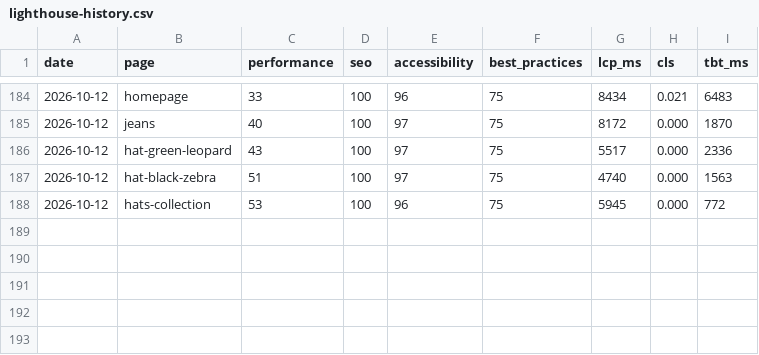
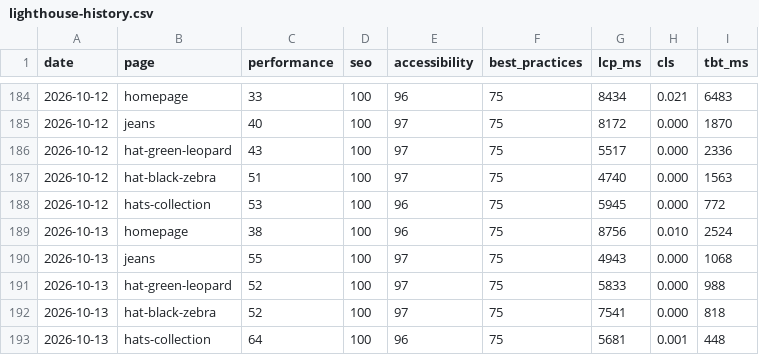
Before and after one commit to koyesHassan/Rabiun-QA, a CSV file: data/lighthouse-history.csv, drawn as a sheet; only a part is shown, gaps mark what is left out.

```diff
--- a/data/lighthouse-history.csv
+++ b/data/lighthouse-history.csv
@@ -188 +188,6 @@ date,page,performance,seo,accessibility,best_practices,lcp_ms,cls,tbt_ms
 2026-10-12,hats-collection,53,100,96,75,5945,0.000,772
+2026-10-13,homepage,38,100,96,75,8756,0.010,2524
+2026-10-13,jeans,55,100,97,75,4943,0.000,1068
+2026-10-13,hat-green-leopard,52,100,97,75,5833,0.000,988
+2026-10-13,hat-black-zebra,52,100,97,75,7541,0.000,818
+2026-10-13,hats-collection,64,100,96,75,5681,0.001,448
```
Also changed, not shown: data/advisory-history.csv, data/run-history.csv, 5 other files.
